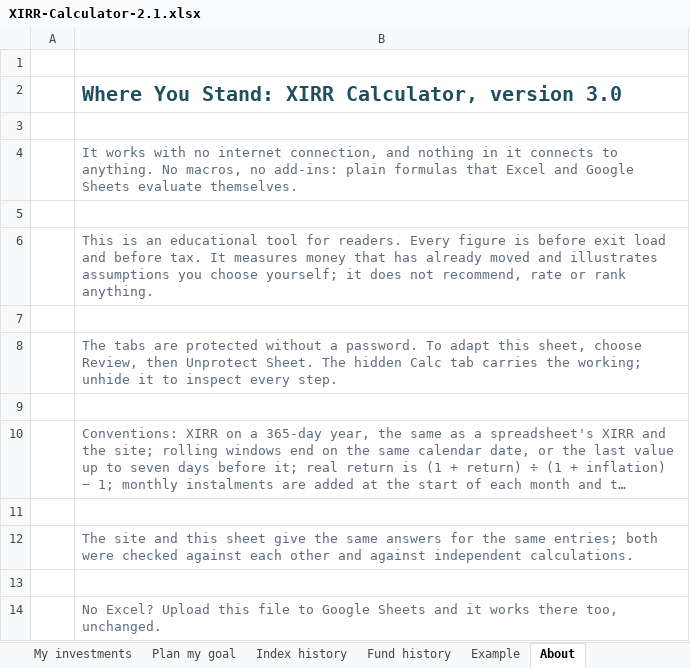
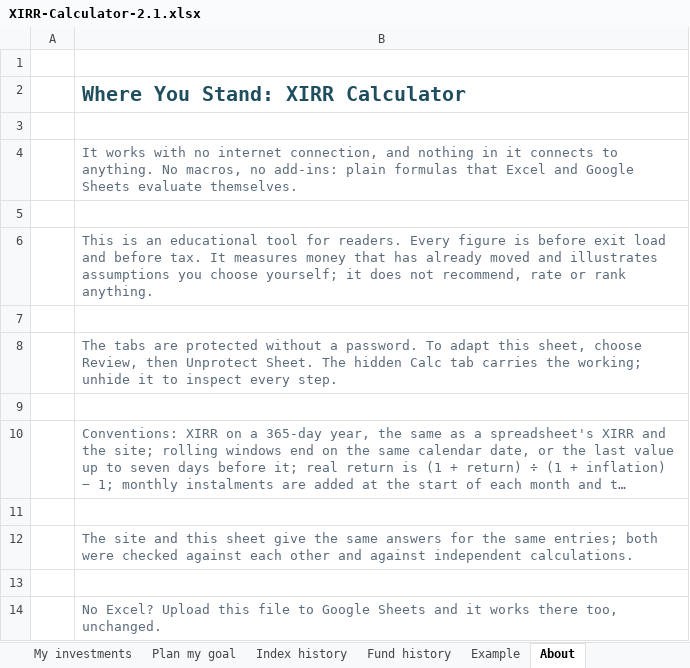
Before and after one commit to tishabsatwani-del/Mutual_Fund, an Excel workbook: tool/XIRR-Calculator-2.1.xlsx, sheet About, drawn as a sheet; long unchanged cells end in …; values as stored, in another font and other column widths than the file's, no borders; the diff names each change by its address in the sheet, - before the commit and + after, or states it on an @@ line.

```diff
--- a/tool/XIRR-Calculator-2.1.xlsx (sheet About)
+++ b/tool/XIRR-Calculator-2.1.xlsx (sheet About)
-B2: Where You Stand: XIRR Calculator, version 3.0
+B2: Where You Stand: XIRR Calculator
```
Also changed, not shown: sheet Index history, tool/XIRR-Calculator-4.xlsx, tool/XIRR-Calculator.xlsx, 12 other files.
